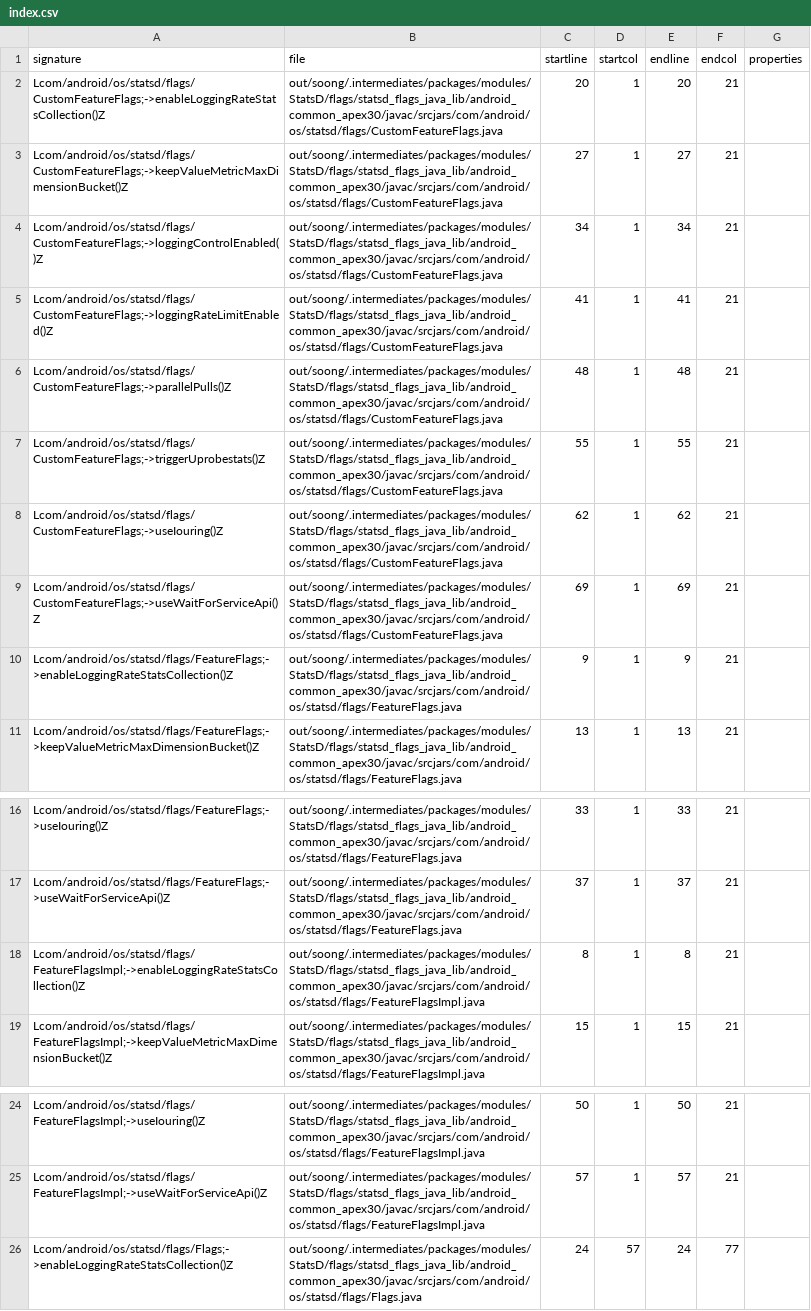
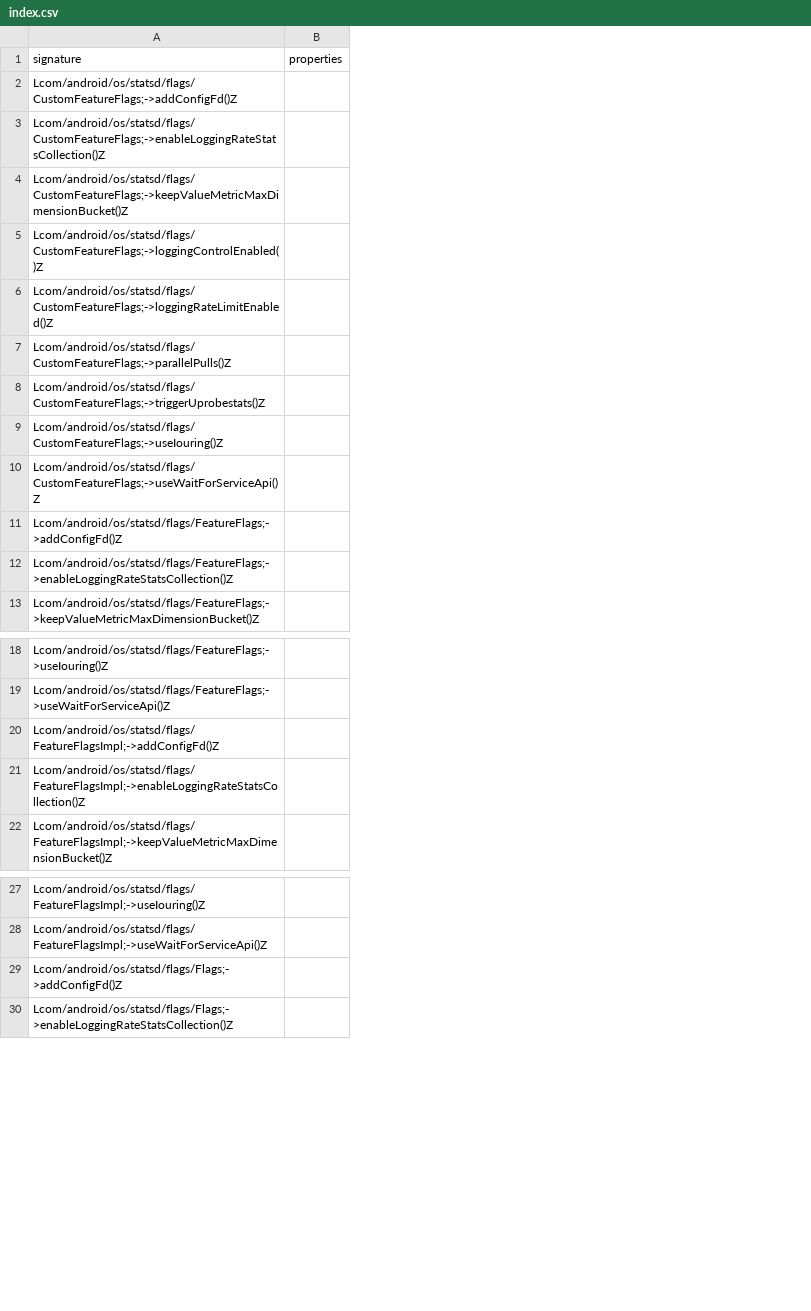
Before and after one commit to CodeLinaro-mirror/la_platform_prebuilts_module_sdk_StatsD, a CSV file: current/hiddenapi/index.csv, drawn as a sheet; only a part is shown, gaps mark what is left out; removed rows and columns are numbered as before the commit, all else as after; the diff names each change by its address in the sheet, - before the commit and + after, or states it on an @@ line.

Commit message:
Update StatsD SDK to train 14086010
Compatible module: StatsdPrebuilt
Package: com.google.android.go.os.statsd
Version: 361020060
Package: com.google.android.os.statsd
Version: 361020060

Bug: 442718718
Change-Id: I5425b21749ef4dd5e593ab9ca18d64d5c23b9982

```diff
--- a/current/hiddenapi/index.csv
+++ b/current/hiddenapi/index.csv
-column B (file), rows 2-11: out/soong/.intermediates/packages/modules/StatsD/flags/statsd_flags_java_lib/android_common_apex30/javac/srcjars/com/android/os/statsd/flags/CustomFeatureFlags.java | out/soong/.intermediates/packages/modules/StatsD/flags/statsd_flags_java_lib/android_common_apex30/javac/srcjars/com/android/os/statsd/flags/CustomFeatureFlags.java | out/soong/.intermediates/packages/modules/StatsD/flags/statsd_flags_java_lib/android_common_apex30/javac/srcjars/com/android/os/statsd/flags/CustomFeatureFlags.java | out/soong/.intermediates/packages/modules/StatsD/flags/statsd_flags_java_lib/android_common_apex30/javac/srcjars/com/android/os/statsd/flags/CustomFeatureFlags.java | out/soong/.intermediates/packages/modules/StatsD/flags/statsd_flags_java_lib/android_common_apex30/javac/srcjars/com/android/os/statsd/flags/CustomFeatureFlags.java | out/soong/.intermediates/packages/modules/StatsD/flags/statsd_flags_java_lib/android_common_apex30/javac/srcjars/com/android/os/statsd/flags/CustomFeatureFlags.java | out/soong/.intermediates/packages/modules/StatsD/flags/statsd_flags_java_lib/android_common_apex30/javac/srcjars/com/android/os/statsd/flags/CustomFeatureFlags.java | out/soong/.intermediates/packages/modules/StatsD/flags/statsd_flags_java_lib/android_common_apex30/javac/srcjars/com/android/os/statsd/flags/CustomFeatureFlags.java | out/soong/.intermediates/packages/modules/StatsD/flags/statsd_flags_java_lib/android_common_apex30/javac/srcjars/com/android/os/statsd/flags/FeatureFlags.java | out/soong/.intermediates/packages/modules/StatsD/flags/statsd_flags_java_lib/android_common_apex30/javac/srcjars/com/android/os/statsd/flags/FeatureFlags.java; rows 16-19: out/soong/.intermediates/packages/modules/StatsD/flags/statsd_flags_java_lib/android_common_apex30/javac/srcjars/com/android/os/statsd/flags/FeatureFlags.java | out/soong/.intermediates/packages/modules/StatsD/flags/statsd_flags_java_lib/android_common_apex30/javac/srcjars/com/android/os/statsd/flags/FeatureFlags.java | out/soong/.intermediates/packages/modules/StatsD/flags/statsd_flags_java_lib/android_common_apex30/javac/srcjars/com/android/os/statsd/flags/FeatureFlagsImpl.java | out/soong/.intermediates/packages/modules/StatsD/flags/statsd_flags_java_lib/android_common_apex30/javac/srcjars/com/android/os/statsd/flags/FeatureFlagsImpl.java; rows 24-26: out/soong/.intermediates/packages/modules/StatsD/flags/statsd_flags_java_lib/android_common_apex30/javac/srcjars/com/android/os/statsd/flags/FeatureFlagsImpl.java | out/soong/.intermediates/packages/modules/StatsD/flags/statsd_flags_java_lib/android_common_apex30/javac/srcjars/com/android/os/statsd/flags/FeatureFlagsImpl.java | out/soong/.intermediates/packages/modules/StatsD/flags/statsd_flags_java_lib/android_common_apex30/javac/srcjars/com/android/os/statsd/flags/Flags.java
-column C (startline), rows 2-11: 20 | 27 | 34 | 41 | 48 | 55 | 62 | 69 | 9 | 13; rows 16-19: 33 | 37 | 8 | 15; rows 24-26: 50 | 57 | 24
-column D (startcol), rows 2-11: all 1; rows 16-19: all 1; rows 24-26: 1 | 1 | 57
-column E (endline), rows 2-11: 20 | 27 | 34 | 41 | 48 | 55 | 62 | 69 | 9 | 13; rows 16-19: 33 | 37 | 8 | 15; rows 24-26: 50 | 57 | 24
-column F (endcol), rows 2-11: all 21; rows 16-19: all 21; rows 24-26: 21 | 21 | 77
+row 2: Lcom/android/os/statsd/flags/CustomFeatureFlags;->addConfigFd()Z
+row 11: Lcom/android/os/statsd/flags/FeatureFlags;->addConfigFd()Z
+row 20: Lcom/android/os/statsd/flags/FeatureFlagsImpl;->addConfigFd()Z
+row 29: Lcom/android/os/statsd/flags/Flags;->addConfigFd()Z
```
Also changed, not shown: current/hiddenapi/filtered-flags.csv, current/hiddenapi/filtered-stub-flags.csv, 9 other files.
